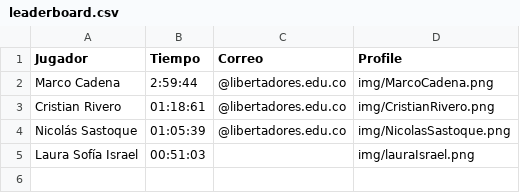
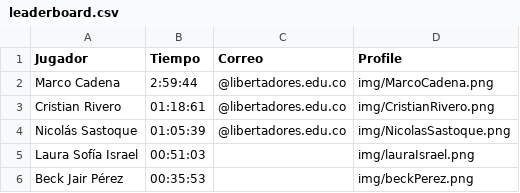
Before and after one commit to jcarroyos/full-leaderboard, a CSV file: leaderboard.csv, drawn as a sheet; the diff names each change by its address in the sheet, - before the commit and + after, or states it on an @@ line.

Commit message:
Update leaderboard.csv

```diff
--- a/leaderboard.csv
+++ b/leaderboard.csv
+row 6: Beck Jair Pérez | 00:35:53 |  | img/beckPerez.png
```
